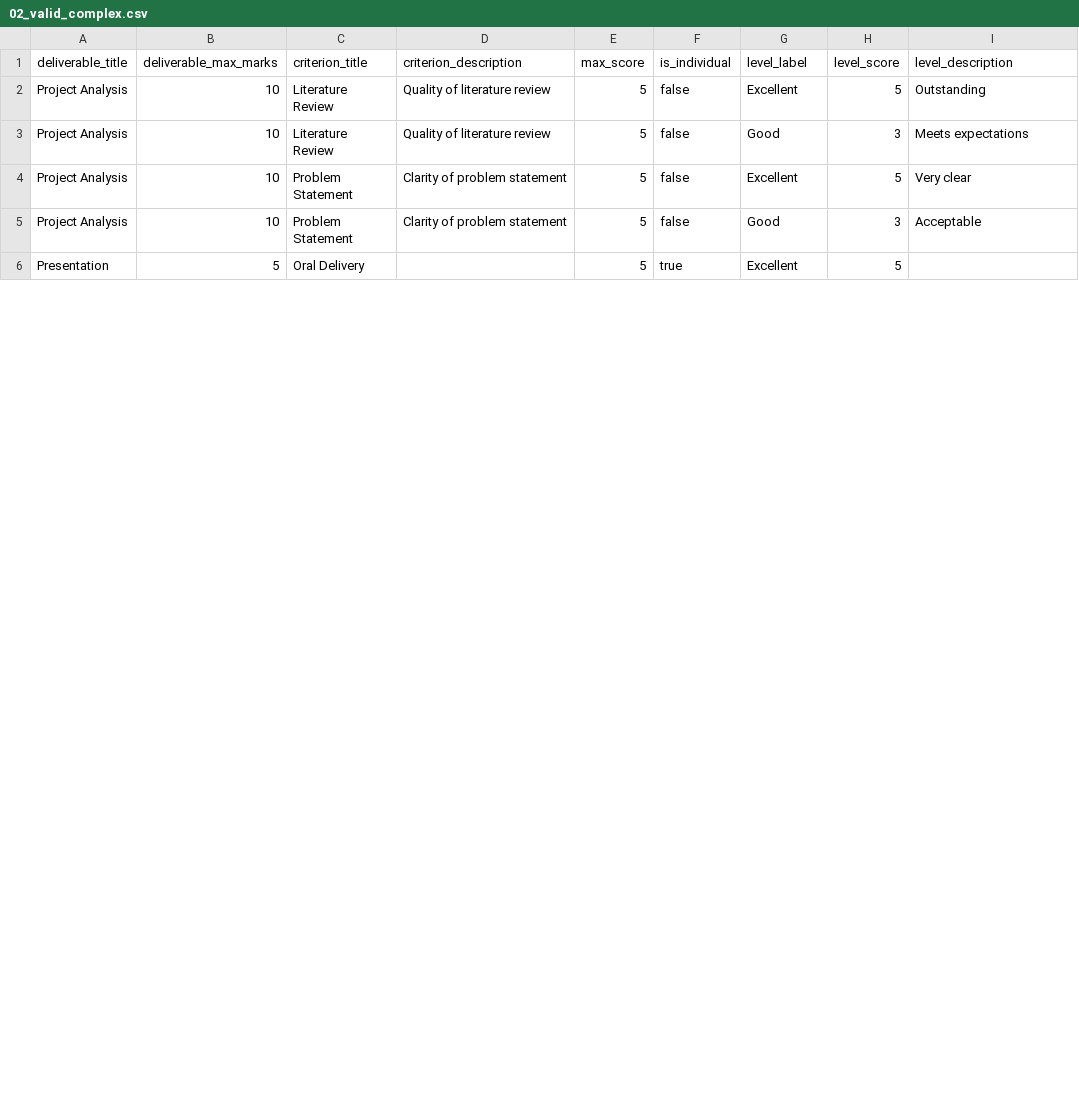
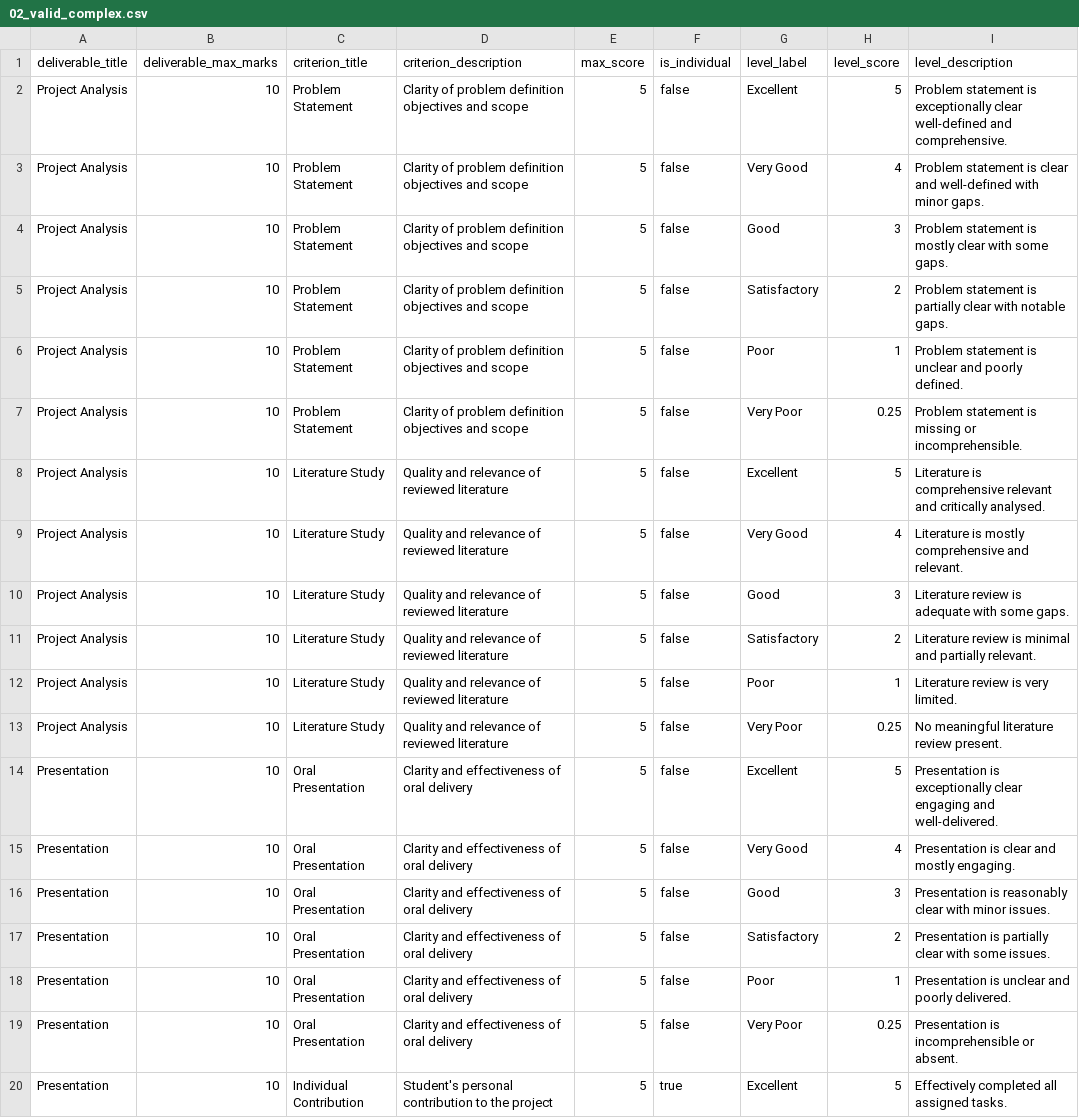
Before and after one commit to shahadAlhadhrami/AMS, a CSV file: showCase/bulk-import-rubric-templates/02_valid_complex.csv, drawn as a sheet; only a part is shown; the diff covers the shown part only.

Commit message:
docs: update rubric template documentation and standardize CSV test fixtures to use 6-level grading scales.

```diff
--- a/showCase/bulk-import-rubric-templates/02_valid_complex.csv
+++ b/showCase/bulk-import-rubric-templates/02_valid_complex.csv
@@ -1,6 +1,20 @@
 deliverable_title,deliverable_max_marks,criterion_title,criterion_description,max_score,is_individual,level_label,level_score,level_description
-Project Analysis,10,Literature Review,Quality of literature review,5,false,Excellent,5,Outstanding
-Project Analysis,10,Literature Review,Quality of literature review,5,false,Good,3,Meets expectations
-Project Analysis,10,Problem Statement,Clarity of problem statement,5,false,Excellent,5,Very clear
-Project Analysis,10,Problem Statement,Clarity of problem statement,5,false,Good,3,Acceptable
-Presentation,5,Oral Delivery,,5,true,Excellent,5,
+Project Analysis,10,Problem Statement,Clarity of problem definition objectives and scope,5,false,Excellent,5,Problem statement is exceptionally clear well-defined and comprehensive.
+Project Analysis,10,Problem Statement,Clarity of problem definition objectives and scope,5,false,Very Good,4,Problem statement is clear and well-defined with minor gaps.
+Project Analysis,10,Problem Statement,Clarity of problem definition objectives and scope,5,false,Good,3,Problem statement is mostly clear with some gaps.
+Project Analysis,10,Problem Statement,Clarity of problem definition objectives and scope,5,false,Satisfactory,2,Problem statement is partially clear with notable gaps.
+Project Analysis,10,Problem Statement,Clarity of problem definition objectives and scope,5,false,Poor,1,Problem statement is unclear and poorly defined.
+Project Analysis,10,Problem Statement,Clarity of problem definition objectives and scope,5,false,Very Poor,0.25,Problem statement is missing or incomprehensible.
+Project Analysis,10,Literature Study,Quality and relevance of reviewed literature,5,false,Excellent,5,Literature is comprehensive relevant and critically analysed.
+Project Analysis,10,Literature Study,Quality and relevance of reviewed literature,5,false,Very Good,4,Literature is mostly comprehensive and relevant.
+Project Analysis,10,Literature Study,Quality and relevance of reviewed literature,5,false,Good,3,Literature review is adequate with some gaps.
+Project Analysis,10,Literature Study,Quality and relevance of reviewed literature,5,false,Satisfactory,2,Literature review is minimal and partially relevant.
+Project Analysis,10,Literature Study,Quality and relevance of reviewed literature,5,false,Poor,1,Literature review is very limited.
+Project Analysis,10,Literature Study,Quality and relevance of reviewed literature,5,false,Very Poor,0.25,No meaningful literature review present.
+Presentation,10,Oral Presentation,Clarity and effectiveness of oral delivery,5,false,Excellent,5,Presentation is exceptionally clear engaging and well-delivered.
+Presentation,10,Oral Presentation,Clarity and effectiveness of oral delivery,5,false,Very Good,4,Presentation is clear and mostly engaging.
+Presentation,10,Oral Presentation,Clarity and effectiveness of oral delivery,5,false,Good,3,Presentation is reasonably clear with minor issues.
+Presentation,10,Oral Presentation,Clarity and effectiveness of oral delivery,5,false,Satisfactory,2,Presentation is partially clear with some issues.
+Presentation,10,Oral Presentation,Clarity and effectiveness of oral delivery,5,false,Poor,1,Presentation is unclear and poorly delivered.
+Presentation,10,Oral Presentation,Clarity and effectiveness of oral delivery,5,false,Very Poor,0.25,Presentation is incomprehensible or absent.
+Presentation,10,Individual Contribution,Student's personal contribution to the project,5,true,Excellent,5,Effectively completed all assigned tasks.
```
Also changed, not shown: 4 added rows and 4 edited cells elsewhere in this file, showCase/bulk-import-rubric-templates/01_valid_basic.csv, showCase/bulk-import-rubric-templates/06_no_deliverable_column.csv, 21 other files.
